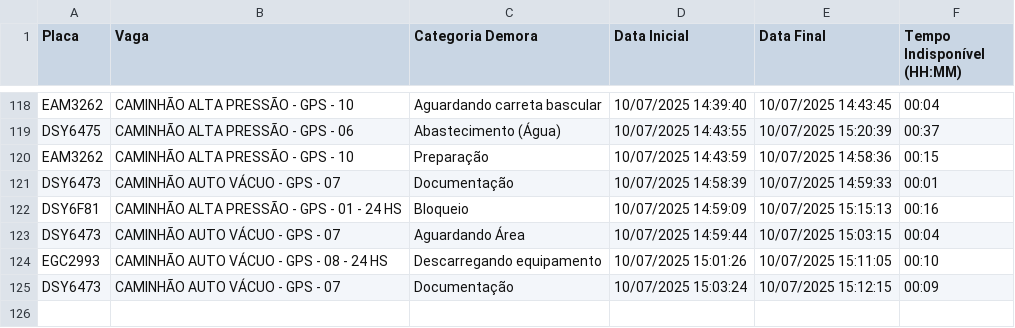
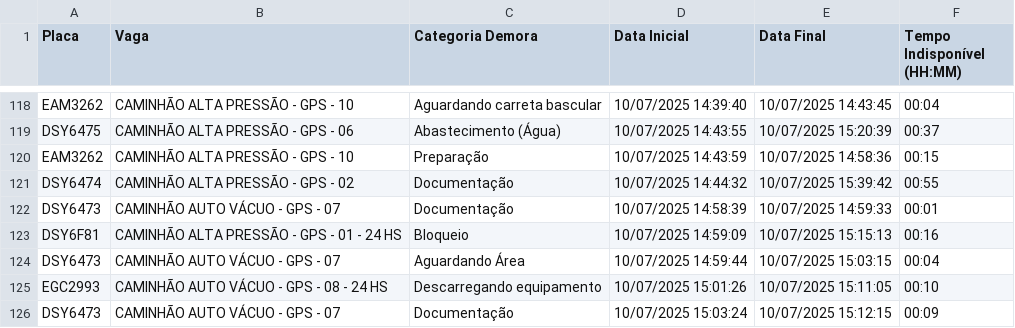
Before and after one commit to GrupoGps-Mecanizada/Banco-De-Dados, a CSV file: Apontamentos/apontamentos-atuais.csv, drawn as a sheet; only a part is shown, gaps mark what is left out.

Commit message:
🔄 Auto-refresh 328: 10/07/2025, 15:46:13 - 1 arquivos

```diff
--- a/Apontamentos/apontamentos-atuais.csv
+++ b/Apontamentos/apontamentos-atuais.csv
@@ -120,2 +120,3 @@
 "EAM3262";"CAMINHÃO ALTA PRESSÃO - GPS - 10";"Preparação";"10/07/2025 14:43:59";"10/07/2025 14:58:36";"00:15"
+"DSY6474";"CAMINHÃO ALTA PRESSÃO - GPS - 02";"Documentação";"10/07/2025 14:44:32";"10/07/2025 15:39:42";"00:55"
 "DSY6473";"CAMINHÃO AUTO VÁCUO - GPS - 07";"Documentação";"10/07/2025 14:58:39";"10/07/2025 14:59:33";"00:01"
```
